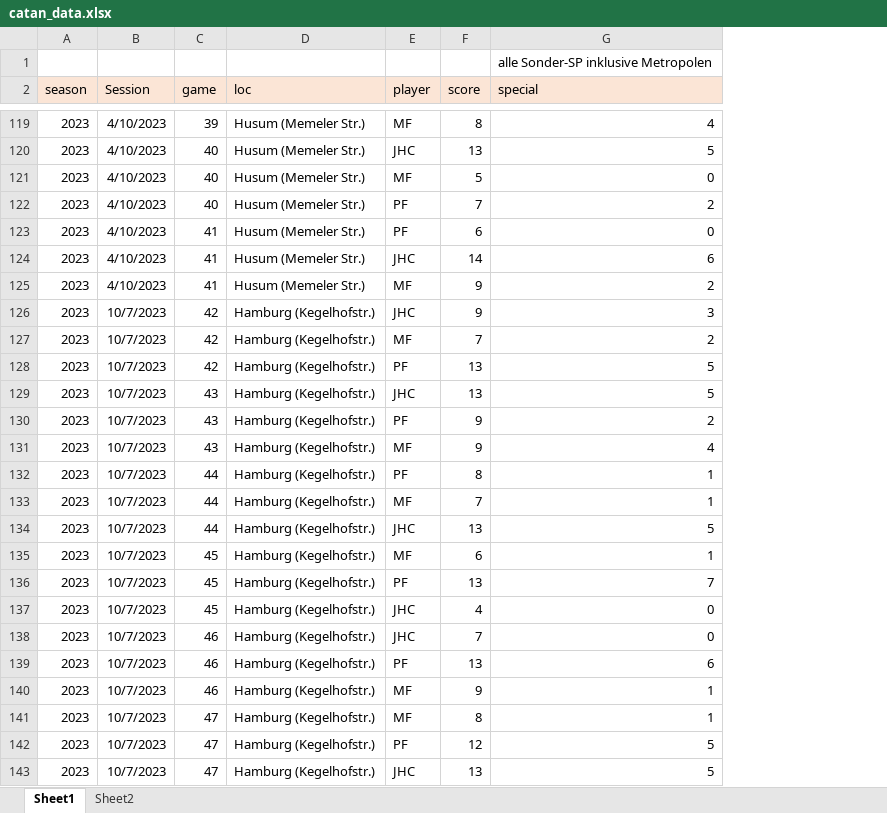
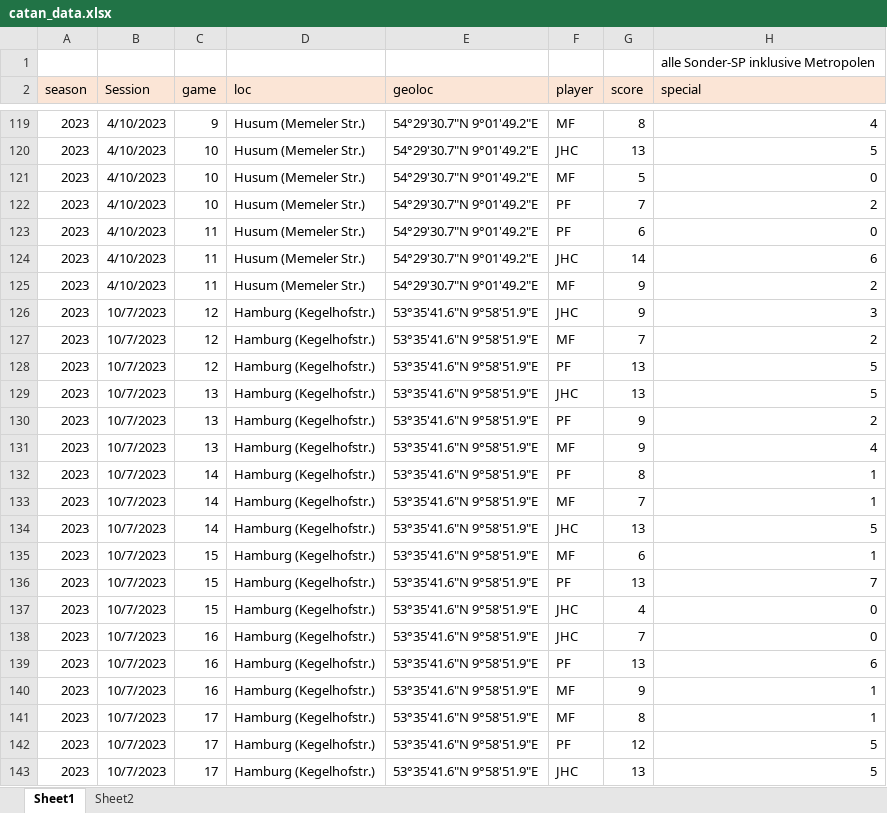
Before and after one commit to mxfuh/catan_data, an Excel workbook: catan_data.xlsx, sheet Sheet1, drawn as a sheet; only a part is shown, gaps mark what is left out; values as stored, in another font and other column widths than the file's, no borders; the diff covers the shown part only; the diff names each change by its address in the sheet, - before the commit and + after, or states it on an @@ line.

```diff
--- a/catan_data.xlsx (sheet Sheet1)
+++ b/catan_data.xlsx (sheet Sheet1)
+column E (geoloc), rows 119-143: 54°29'30.7"N 9°01'49.2"E | 54°29'30.7"N 9°01'49.2"E | 54°29'30.7"N 9°01'49.2"E | 54°29'30.7"N 9°01'49.2"E | 54°29'30.7"N 9°01'49.2"E | 54°29'30.7"N 9°01'49.2"E | 54°29'30.7"N 9°01'49.2"E | 53°35'41.6"N 9°58'51.9"E | 53°35'41.6"N 9°58'51.9"E | 53°35'41.6"N 9°58'51.9"E | 53°35'41.6"N 9°58'51.9"E | 53°35'41.6"N 9°58'51.9"E | 53°35'41.6"N 9°58'51.9"E | 53°35'41.6"N 9°58'51.9"E | 53°35'41.6"N 9°58'51.9"E | 53°35'41.6"N 9°58'51.9"E | 53°35'41.6"N 9°58'51.9"E | 53°35'41.6"N 9°58'51.9"E | 53°35'41.6"N 9°58'51.9"E | 53°35'41.6"N 9°58'51.9"E | 53°35'41.6"N 9°58'51.9"E | 53°35'41.6"N 9°58'51.9"E | 53°35'41.6"N 9°58'51.9"E | 53°35'41.6"N 9°58'51.9"E | 53°35'41.6"N 9°58'51.9"E
-C119 (game): 39
+C119 (game): 9
-C120:C122 (game): 40
+C120:C122 (game): 10
-C123:C125 (game): 41
+C123:C125 (game): 11
-C126:C128 (game): 42
+C126:C128 (game): 12
-C129:C131 (game): 43
+C129:C131 (game): 13
-C132:C134 (game): 44
+C132:C134 (game): 14
-C135:C137 (game): 45
+C135:C137 (game): 15
-C138:C140 (game): 46
+C138:C140 (game): 16
-C141:C143 (game): 47
+C141:C143 (game): 17
```
Also changed, not shown: 26 edited cells elsewhere in this sheet, sheet Sheet2, formulas that keep their value, 4 other files.
